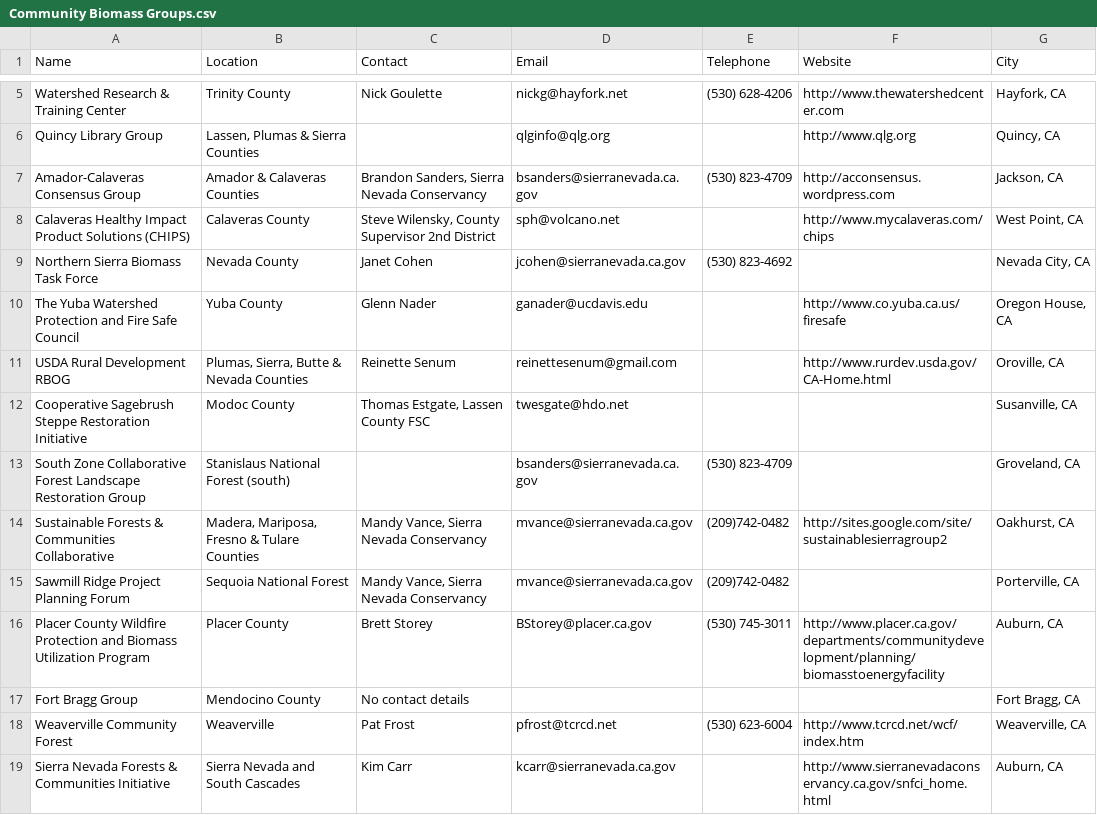
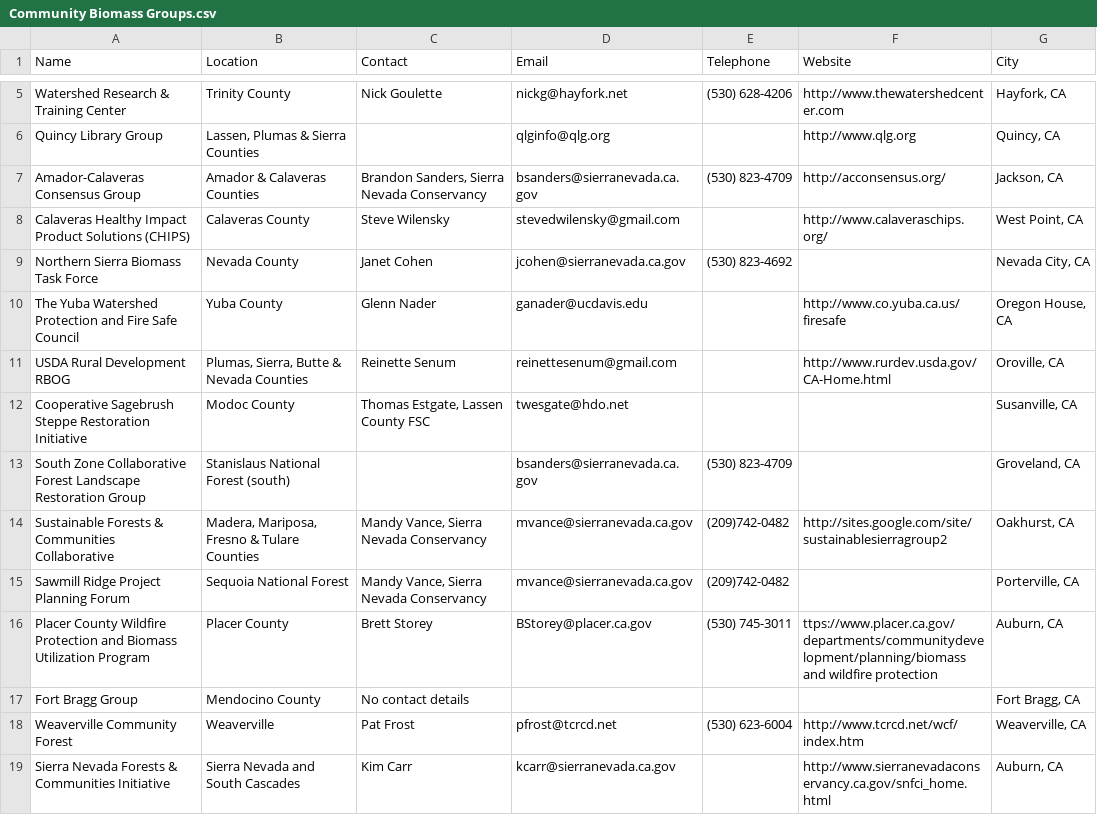
Before and after one commit to WoodResourcesGroup/WoodResourcesGroup.github.io, a CSV file: CommunityGroupMap/Community Biomass Groups.csv, drawn as a sheet; only a part is shown, gaps mark what is left out.

Commit message:
link update (Angie)

```diff
--- a/CommunityGroupMap/Community Biomass Groups.csv
+++ b/CommunityGroupMap/Community Biomass Groups.csv
@@ -6,4 +6,4 @@ Watershed Research & Training Center,Trinity County,Nick Goulette,nickg@hayfork.
 Quincy Library Group,"Lassen, Plumas & Sierra Counties",,qlginfo@qlg.org,,http://www.qlg.org,"Quincy, CA"
-Amador-Calaveras Consensus Group,Amador & Calaveras Counties,"Brandon Sanders, Sierra Nevada Conservancy",bsanders@sierranevada.ca.gov,(530) 823-4709,http://acconsensus.wordpress.com,"Jackson, CA"
-Calaveras Healthy Impact Product Solutions (CHIPS),Calaveras County,"Steve Wilensky, County Supervisor 2nd District",sph@volcano.net,,http://www.mycalaveras.com/chips,"West Point, CA"
+Amador-Calaveras Consensus Group,Amador & Calaveras Counties,"Brandon Sanders, Sierra Nevada Conservancy",bsanders@sierranevada.ca.gov,(530) 823-4709,http://acconsensus.org/,"Jackson, CA"
+Calaveras Healthy Impact Product Solutions (CHIPS),Calaveras County,Steve Wilensky,stevedwilensky@gmail.com,,http://www.calaveraschips.org/,"West Point, CA"
 Northern Sierra Biomass Task Force,Nevada County,Janet Cohen,jcohen@sierranevada.ca.gov,(530) 823-4692,,"Nevada City, CA"
@@ -15,3 +15,3 @@ Sustainable Forests & Communities Collaborative,"Madera, Mariposa, Fresno & Tula
 Sawmill Ridge Project Planning Forum,Sequoia National Forest,"Mandy Vance, Sierra Nevada Conservancy",mvance@sierranevada.ca.gov,(209)742-0482,,"Porterville, CA"
-Placer County Wildfire Protection and Biomass Utilization Program,Placer County,Brett Storey,BStorey@placer.ca.gov,(530) 745-3011,http://www.placer.ca.gov/departments/communitydevelopment/planning/biomasstoenergyfacility,"Auburn, CA"
+Placer County Wildfire Protection and Biomass Utilization Program,Placer County,Brett Storey,BStorey@placer.ca.gov,(530) 745-3011,ttps://www.placer.ca.gov/departments/communitydevelopment/planning/biomass and wildfire protection,"Auburn, CA"
 Fort Bragg Group,Mendocino County,No contact details,,,,"Fort Bragg, CA"
```
